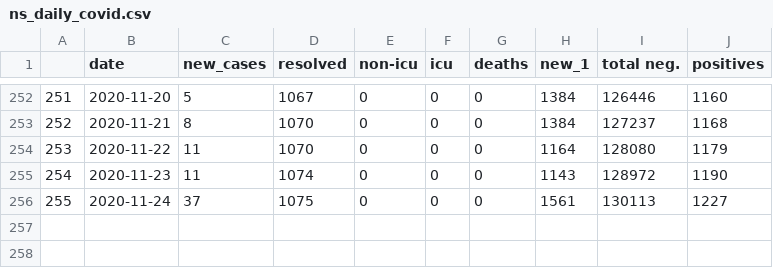
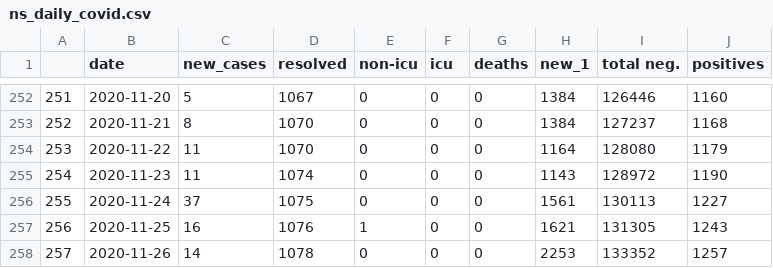
Before and after one commit to gshotwell/ns_covid, a CSV file: ns_daily_covid.csv, drawn as a sheet; only a part is shown, gaps mark what is left out.

```diff
--- a/ns_daily_covid.csv
+++ b/ns_daily_covid.csv
@@ -256 +256,3 @@
 "255",2020-11-24,37,1075,0,0,0,"1561","130113",1227
+"256",2020-11-25,16,1076,1,0,0,"1621","131305",1243
+"257",2020-11-26,14,1078,0,0,0,"2253","133352",1257
```
Also changed, not shown: 2 other files.
